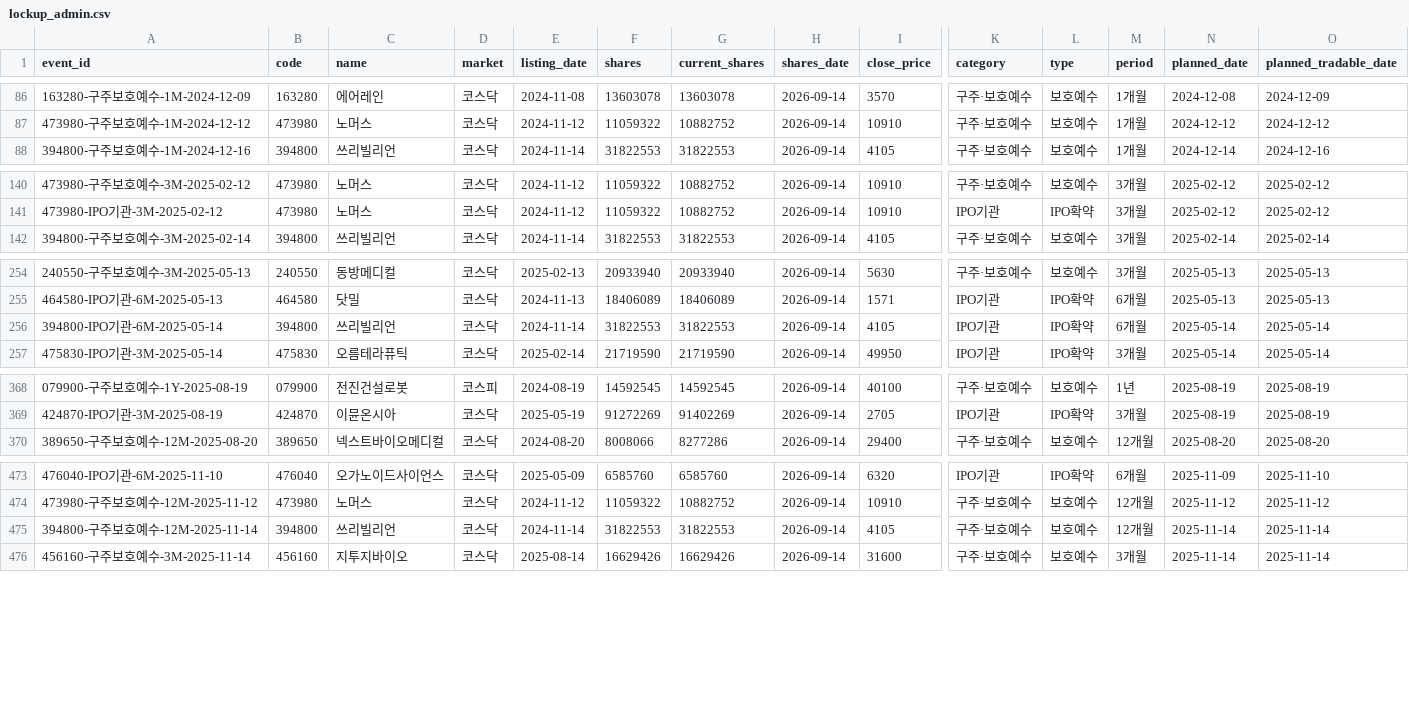
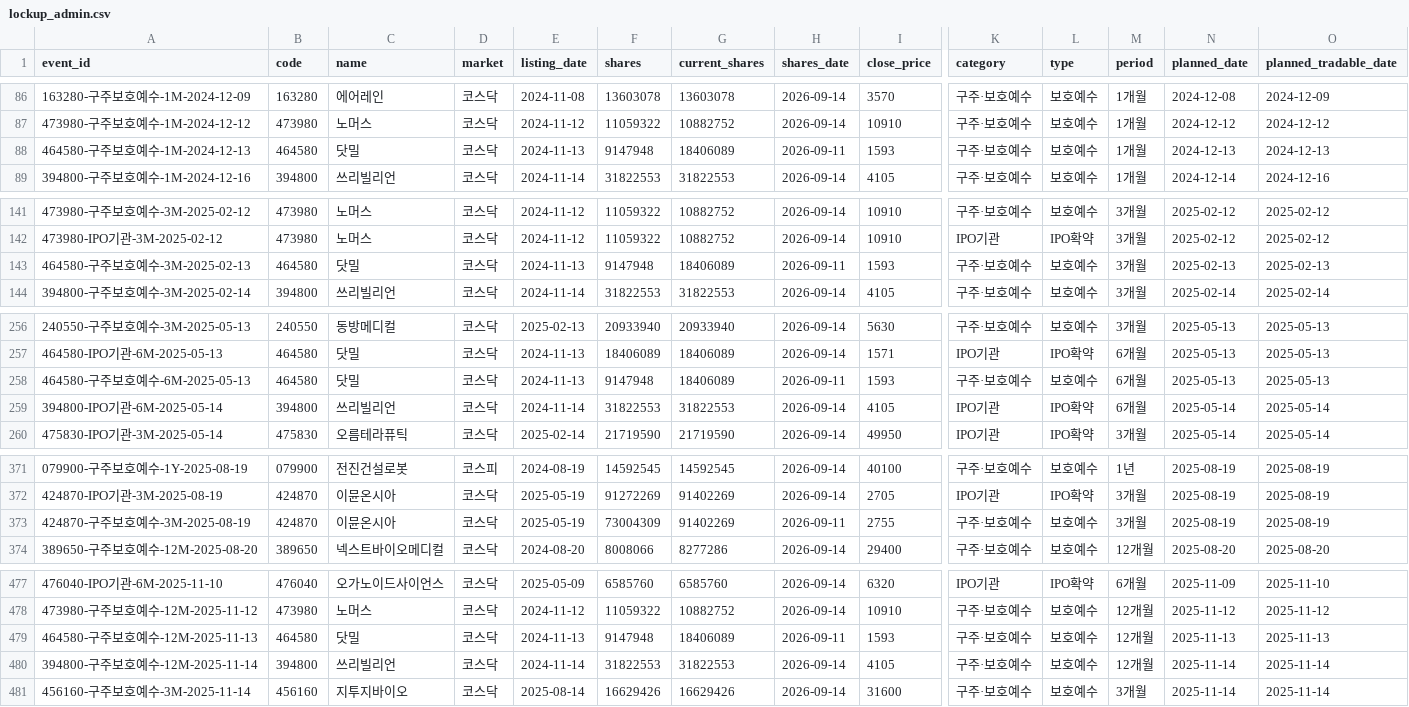
Before and after one commit to wjdwngkdsla-debug/invest-insight, a CSV file: data/lockup_admin.csv, drawn as a sheet; only a part is shown, gaps mark what is left out; rows hold the shown columns only; the diff covers the shown part only; the diff names each change by its address in the sheet, - before the commit and + after, or states it on an @@ line.

```diff
--- a/data/lockup_admin.csv
+++ b/data/lockup_admin.csv
+row 88: 464580-구주보호예수-1M-2024-12-13 | 464580 | 닷밀 | 코스닥 | 2024-11-13 | 9147948 | 18406089 | 2026-09-11 | 1593 | 구주·보호예수 | 보호예수 | 1개월 | 2024-12-13 | 2024-12-13
+row 143: 464580-구주보호예수-3M-2025-02-13 | 464580 | 닷밀 | 코스닥 | 2024-11-13 | 9147948 | 18406089 | 2026-09-11 | 1593 | 구주·보호예수 | 보호예수 | 3개월 | 2025-02-13 | 2025-02-13
+row 258: 464580-구주보호예수-6M-2025-05-13 | 464580 | 닷밀 | 코스닥 | 2024-11-13 | 9147948 | 18406089 | 2026-09-11 | 1593 | 구주·보호예수 | 보호예수 | 6개월 | 2025-05-13 | 2025-05-13
+row 373: 424870-구주보호예수-3M-2025-08-19 | 424870 | 이뮨온시아 | 코스닥 | 2025-05-19 | 73004309 | 91402269 | 2026-09-11 | 2755 | 구주·보호예수 | 보호예수 | 3개월 | 2025-08-19 | 2025-08-19
+row 479: 464580-구주보호예수-12M-2025-11-13 | 464580 | 닷밀 | 코스닥 | 2024-11-13 | 9147948 | 18406089 | 2026-09-11 | 1593 | 구주·보호예수 | 보호예수 | 12개월 | 2025-11-13 | 2025-11-13
```
Also changed, not shown: 1 added row elsewhere in this file, 3 other files.
